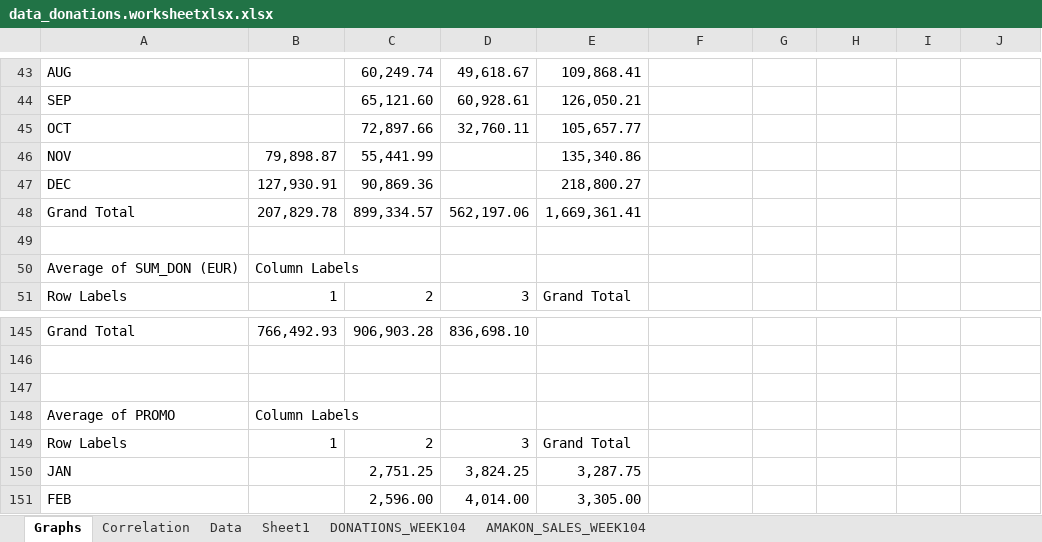
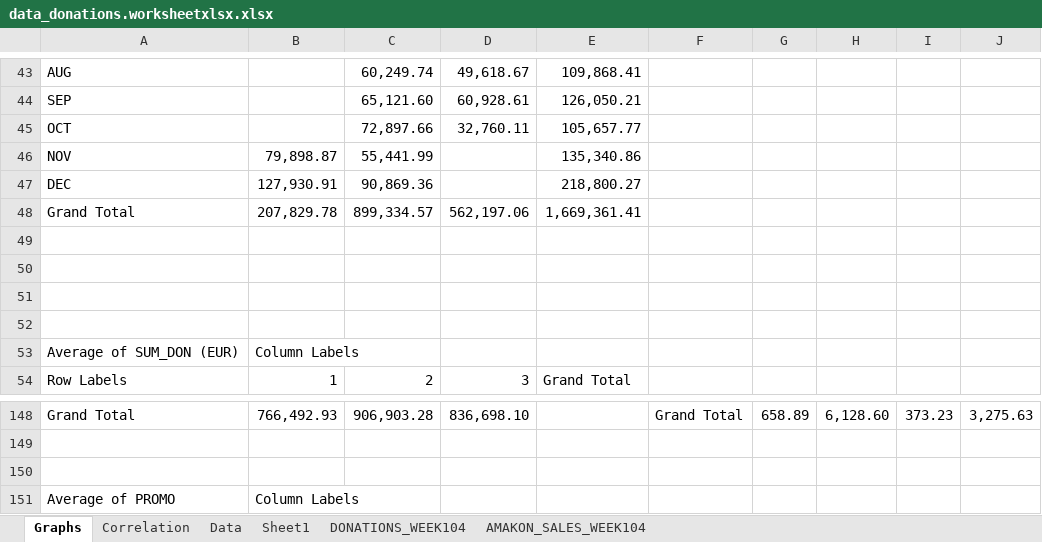
Before and after one commit to LucyBejarano/Excel, an Excel workbook: data_donations.worksheetxlsx.xlsx, sheet Graphs, drawn as a sheet; only a part is shown, gaps mark what is left out; the shorter side is filled out with more unchanged rows; values as stored, in another font and other column widths than the file's, no borders; charts and pictures not drawn; addresses are those after the commit; the diff covers the shown part only; the diff names each change by its address in the sheet, - before the commit and + after, or states it on an @@ line.

```diff
--- a/data_donations.worksheetxlsx.xlsx (sheet Graphs)
+++ b/data_donations.worksheetxlsx.xlsx (sheet Graphs)
+row 50: (empty)
+row 51: (empty)
+row 52: (empty)
-F148: (empty)
+F148: Grand Total
-G148: (empty)
+G148: 658.89
-H148: (empty)
+H148: 6,128.60
-I148: (empty)
+I148: 373.23
-J148: (empty)
+J148: 3,275.63
```
Also changed, not shown: 32 edited cells elsewhere in this sheet, charts or pictures, 1 other file.
